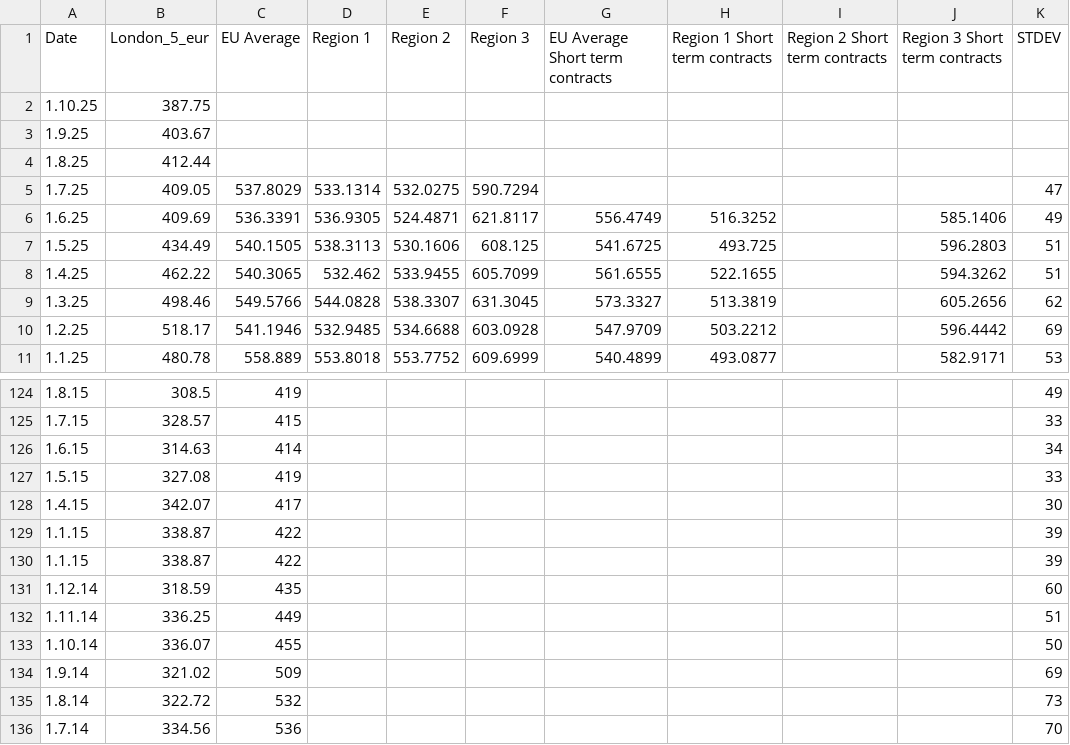
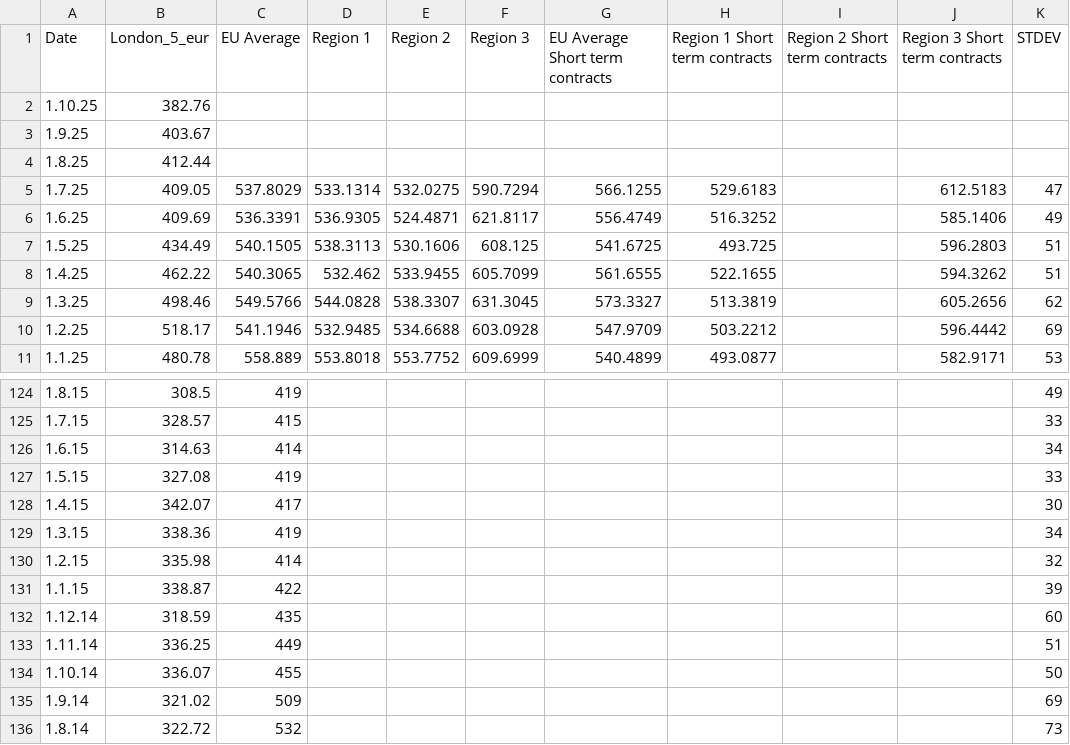
Before and after one commit to hoolio61/data, a CSV file: cons_reported_data.csv, drawn as a sheet; only a part is shown, gaps mark what is left out; the shorter side is filled out with more unchanged rows.

Commit message:
Add files via upload

```diff
--- a/cons_reported_data.csv
+++ b/cons_reported_data.csv
@@ -1,6 +1,6 @@
 Date,London_5_eur,EU Average,Region 1,Region 2,Region 3,EU Average Short term contracts,Region 1 Short term contracts,Region 2 Short term contracts,Region 3 Short term contracts,STDEV
-1.10.25,387.75,,,,,,,,,
+1.10.25,382.76,,,,,,,,,
 1.9.25,403.67,,,,,,,,,
 1.8.25,412.44,,,,,,,,,
-1.7.25,409.05,537.8029,533.1314,532.0275,590.7294,,,,,47
+1.7.25,409.05,537.8029,533.1314,532.0275,590.7294,566.1255,529.6183,,612.5183,47
 1.6.25,409.69,536.3391,536.9305,524.4871,621.8117,556.4749,516.3252,,585.1406,49
@@ -128,3 +128,4 @@
 1.4.15,342.07,417,,,,,,,,30
-1.1.15,338.87,422,,,,,,,,39
+1.3.15,338.36,419,,,,,,,,34
+1.2.15,335.98,414,,,,,,,,32
 1.1.15,338.87,422,,,,,,,,39
```
